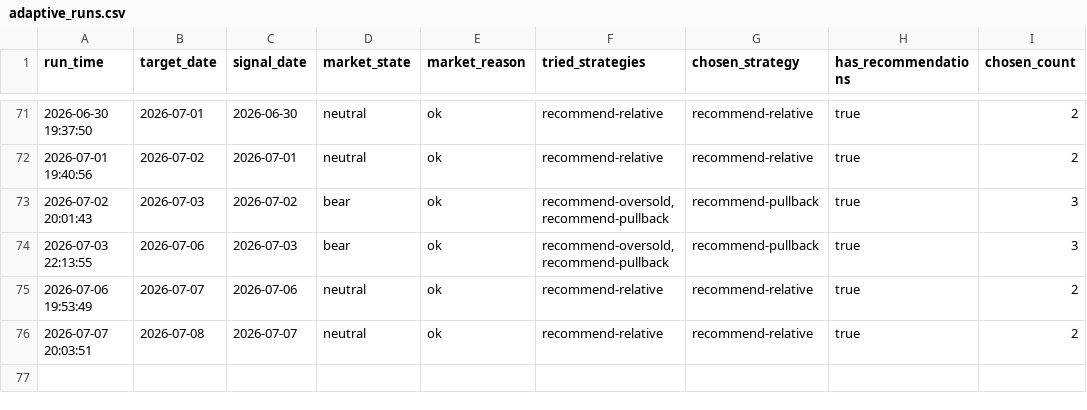
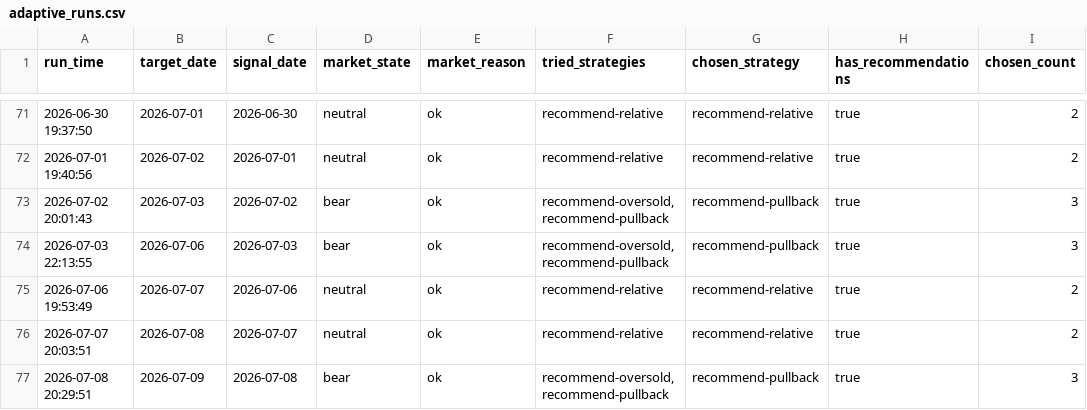
Before and after one commit to wuweiyuan/facai, a CSV file: reports/adaptive_runs.csv, drawn as a sheet; only a part is shown, gaps mark what is left out; the diff names each change by its address in the sheet, - before the commit and + after, or states it on an @@ line.

```diff
--- a/reports/adaptive_runs.csv
+++ b/reports/adaptive_runs.csv
+row 77: 2026-07-08 20:29:51 | 2026-07-09 | 2026-07-08 | bear | ok | recommend-oversold,recommend-pullback | recommend-pullback | true | 3
```
Also changed, not shown: reports/recommendations.csv, 3 other files.
